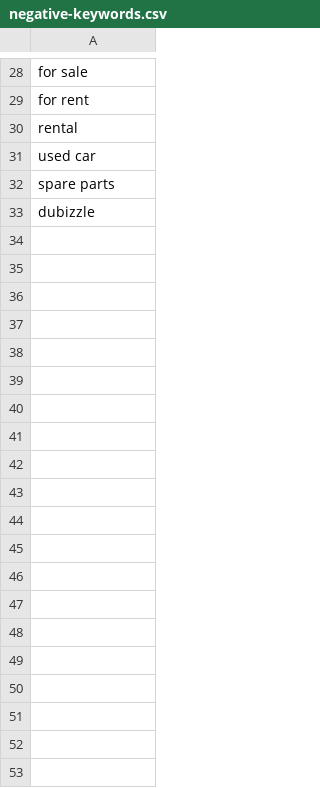
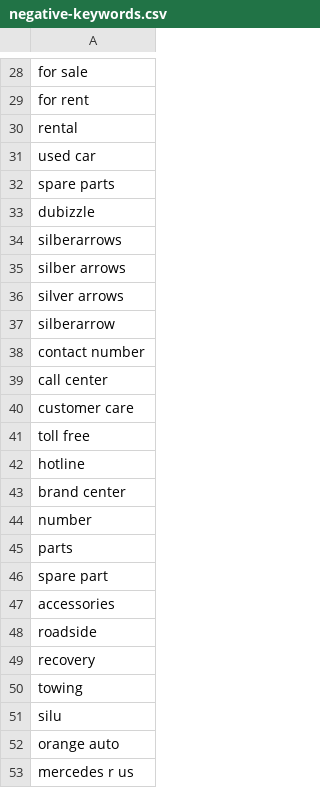
Before and after one commit to gentlegiant96202/silberarrows.github.io, a CSV file: google-ads-builds/service-repair-v2/negative-keywords.csv, drawn as a sheet; only a part is shown, gaps mark what is left out; the diff covers the shown part only.

```diff
--- a/google-ads-builds/service-repair-v2/negative-keywords.csv
+++ b/google-ads-builds/service-repair-v2/negative-keywords.csv
@@ -33 +33,21 @@ rental
 dubizzle
+silberarrows
+"silber arrows"
+"silver arrows"
+silberarrow
+"contact number"
+"call center"
+"customer care"
+"toll free"
+hotline
+"brand center"
+number
+parts
+"spare part"
+accessories
+roadside
+recovery
+towing
+silu
+"orange auto"
+"mercedes r us"
```
Also changed, not shown: 30 added rows elsewhere in this file, google-ads-builds/service-repair-v2/keywords.csv, google-ads-builds/service-repair-v2/responsive-search-ads.csv, 18 other files.
